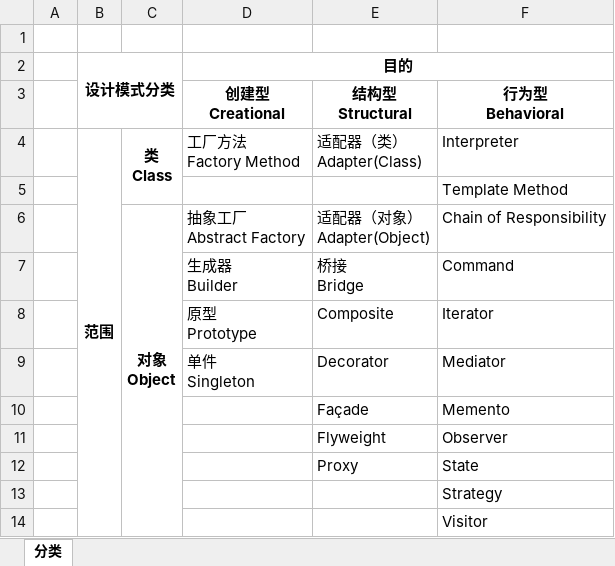
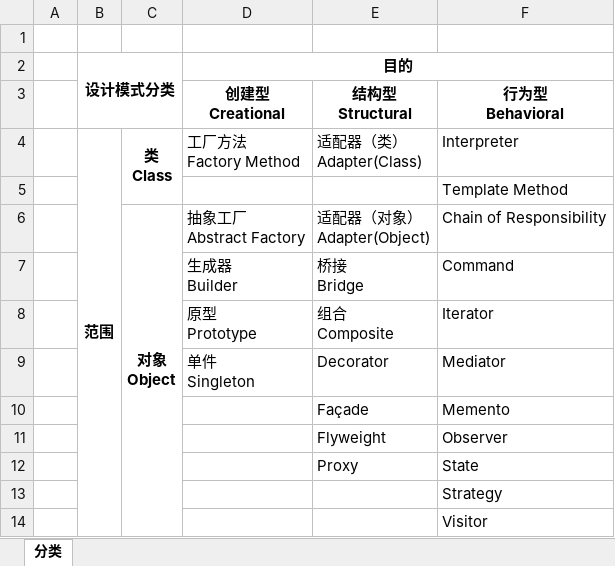
Before and after one commit to SunriseChen/DesignPatterns, an Excel workbook: 设计模式分类.xlsx, sheet 分类, drawn as a sheet; values as stored, in another font and other column widths than the file's, no borders; ↵ is a line break in a cell; the diff names each change by its address in the sheet, - before the commit and + after, or states it on an @@ line.

```diff
--- a/设计模式分类.xlsx (sheet 分类)
+++ b/设计模式分类.xlsx (sheet 分类)
-E8: Composite
+E8: 组合 ↵ Composite
```
Also changed, not shown: 1 other file.
